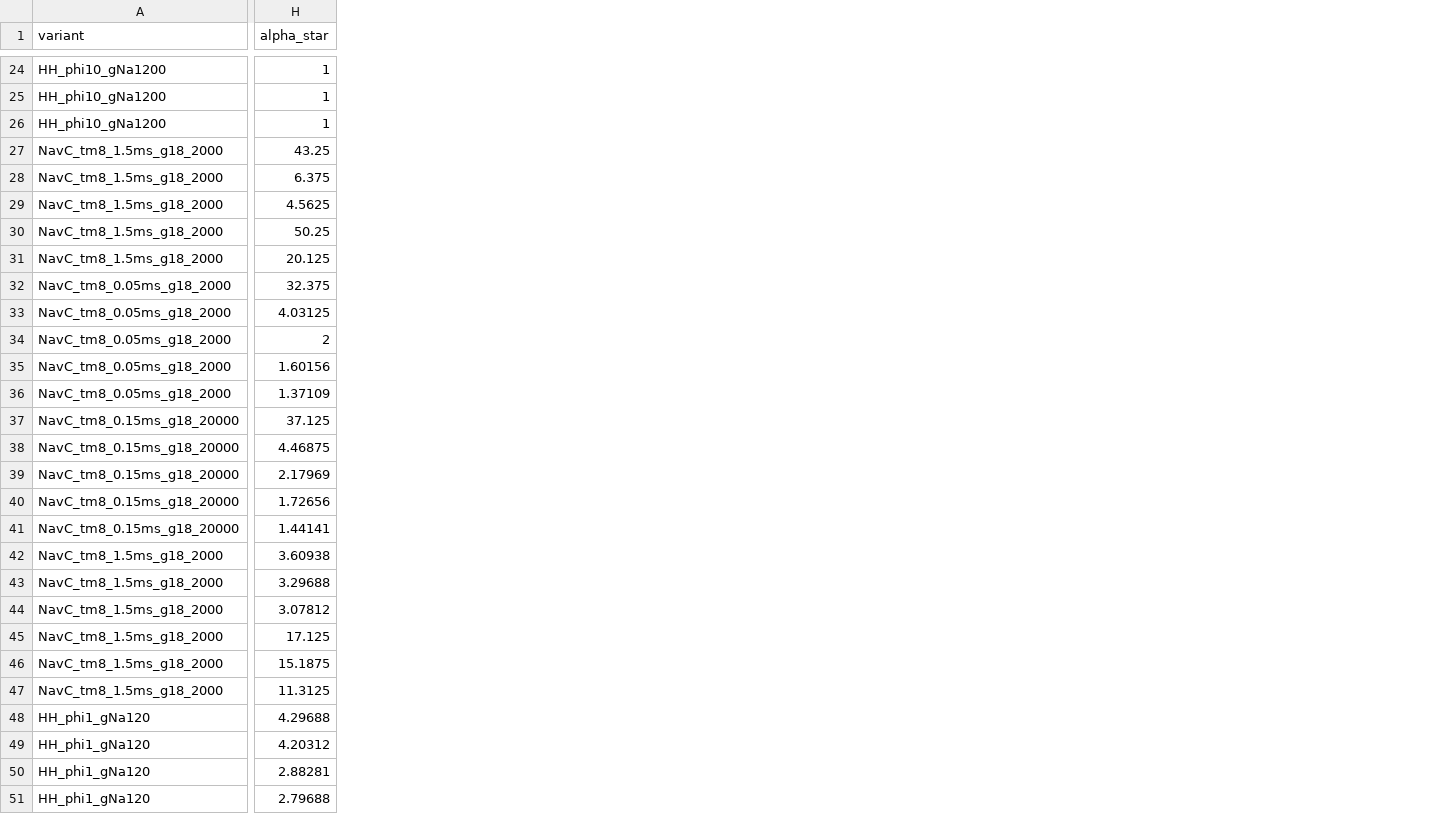
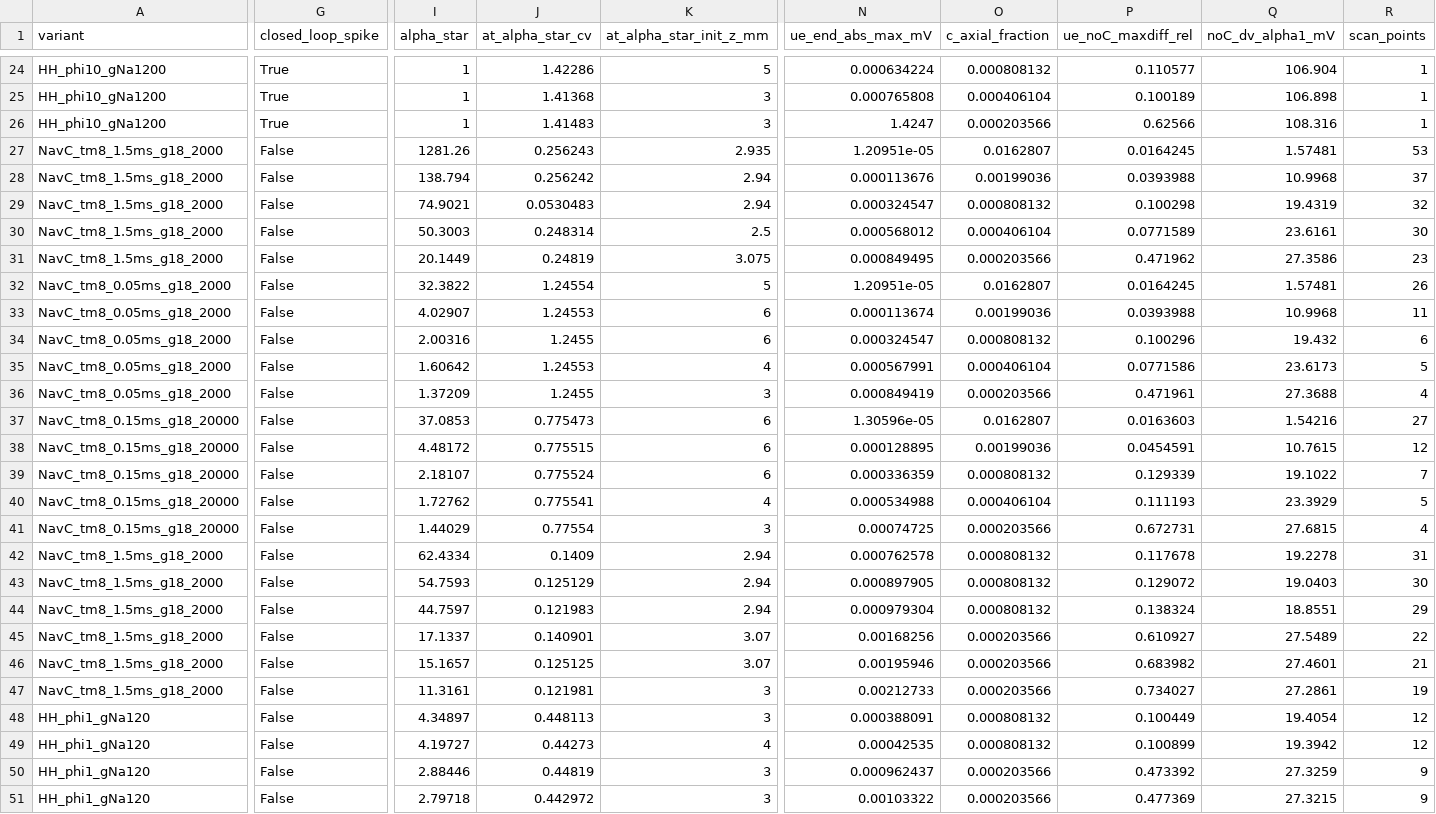
Before and after one commit to MinaSaied23/ephaptic-crosstalk, a CSV file: results/data/e07_safety_factor.csv, drawn as a sheet; only a part is shown, gaps mark what is left out; addresses are those after the commit; the diff covers the shown part only; the diff names each change by its address in the sheet, - before the commit and + after, or states it on an @@ line.

```diff
--- a/results/data/e07_safety_factor.csv
+++ b/results/data/e07_safety_factor.csv
+column G (closed_loop_spike), rows 24-51: True | True | True | False | False | False | False | False | False | False | False | False | False | False | False | False | False | False | False | False | False | False | False | False | False | False | False | False
+column J (at_alpha_star_cv), rows 24-51: 1.42286 | 1.41368 | 1.41483 | 0.256243 | 0.256242 | 0.0530483 | 0.248314 | 0.24819 | 1.24554 | 1.24553 | 1.2455 | 1.24553 | 1.2455 | 0.775473 | 0.775515 | 0.775524 | 0.775541 | 0.77554 | 0.1409 | 0.125129 | 0.121983 | 0.140901 | 0.125125 | 0.121981 | 0.448113 | 0.44273 | 0.44819 | 0.442972
+column K (at_alpha_star_init_z_mm), rows 24-51: 5 | 3 | 3 | 2.935 | 2.94 | 2.94 | 2.5 | 3.075 | 5 | 6 | 6 | 4 | 3 | 6 | 6 | 6 | 4 | 3 | 2.94 | 2.94 | 2.94 | 3.07 | 3.07 | 3 | 3 | 4 | 3 | 3
+column N (ue_end_abs_max_mV), rows 24-51: 0.000634224 | 0.000765808 | 1.4247 | 1.20951e-05 | 0.000113676 | 0.000324547 | 0.000568012 | 0.000849495 | 1.20951e-05 | 0.000113674 | 0.000324547 | 0.000567991 | 0.000849419 | 1.30596e-05 | 0.000128895 | 0.000336359 | 0.000534988 | 0.00074725 | 0.000762578 | 0.000897905 | 0.000979304 | 0.00168256 | 0.00195946 | 0.00212733 | 0.000388091 | 0.00042535 | 0.000962437 | 0.00103322
+column O (c_axial_fraction), rows 24-51: 0.000808132 | 0.000406104 | 0.000203566 | 0.0162807 | 0.00199036 | 0.000808132 | 0.000406104 | 0.000203566 | 0.0162807 | 0.00199036 | 0.000808132 | 0.000406104 | 0.000203566 | 0.0162807 | 0.00199036 | 0.000808132 | 0.000406104 | 0.000203566 | 0.000808132 | 0.000808132 | 0.000808132 | 0.000203566 | 0.000203566 | 0.000203566 | 0.000808132 | 0.000808132 | 0.000203566 | 0.000203566
+column P (ue_noC_maxdiff_rel), rows 24-51: 0.110577 | 0.100189 | 0.62566 | 0.0164245 | 0.0393988 | 0.100298 | 0.0771589 | 0.471962 | 0.0164245 | 0.0393988 | 0.100296 | 0.0771586 | 0.471961 | 0.0163603 | 0.0454591 | 0.129339 | 0.111193 | 0.672731 | 0.117678 | 0.129072 | 0.138324 | 0.610927 | 0.683982 | 0.734027 | 0.100449 | 0.100899 | 0.473392 | 0.477369
+column Q (noC_dv_alpha1_mV), rows 24-51: 106.904 | 106.898 | 108.316 | 1.57481 | 10.9968 | 19.4319 | 23.6161 | 27.3586 | 1.57481 | 10.9968 | 19.432 | 23.6173 | 27.3688 | 1.54216 | 10.7615 | 19.1022 | 23.3929 | 27.6815 | 19.2278 | 19.0403 | 18.8551 | 27.5489 | 27.4601 | 27.2861 | 19.4054 | 19.3942 | 27.3259 | 27.3215
+column R (scan_points), rows 24-51: 1 | 1 | 1 | 53 | 37 | 32 | 30 | 23 | 26 | 11 | 6 | 5 | 4 | 27 | 12 | 7 | 5 | 4 | 31 | 30 | 29 | 22 | 21 | 19 | 12 | 12 | 9 | 9
-I27 (alpha_star): 43.25
+I27 (alpha_star): 1281.26
-I28 (alpha_star): 6.375
+I28 (alpha_star): 138.794
-I29 (alpha_star): 4.5625
+I29 (alpha_star): 74.9021
-I30 (alpha_star): 50.25
+I30 (alpha_star): 50.3003
-I31 (alpha_star): 20.125
+I31 (alpha_star): 20.1449
-I32 (alpha_star): 32.375
+I32 (alpha_star): 32.3822
-I33 (alpha_star): 4.03125
+I33 (alpha_star): 4.02907
-I34 (alpha_star): 2
+I34 (alpha_star): 2.00316
-I35 (alpha_star): 1.60156
+I35 (alpha_star): 1.60642
-I36 (alpha_star): 1.37109
+I36 (alpha_star): 1.37209
-I37 (alpha_star): 37.125
+I37 (alpha_star): 37.0853
-I38 (alpha_star): 4.46875
+I38 (alpha_star): 4.48172
-I39 (alpha_star): 2.17969
+I39 (alpha_star): 2.18107
-I40 (alpha_star): 1.72656
+I40 (alpha_star): 1.72762
-I41 (alpha_star): 1.44141
+I41 (alpha_star): 1.44029
-I42 (alpha_star): 3.60938
+I42 (alpha_star): 62.4334
-I43 (alpha_star): 3.29688
+I43 (alpha_star): 54.7593
-I44 (alpha_star): 3.07812
+I44 (alpha_star): 44.7597
-I45 (alpha_star): 17.125
+I45 (alpha_star): 17.1337
-I46 (alpha_star): 15.1875
+I46 (alpha_star): 15.1657
-I47 (alpha_star): 11.3125
+I47 (alpha_star): 11.3161
-I48 (alpha_star): 4.29688
+I48 (alpha_star): 4.34897
-I49 (alpha_star): 4.20312
+I49 (alpha_star): 4.19727
-I50 (alpha_star): 2.88281
+I50 (alpha_star): 2.88446
-I51 (alpha_star): 2.79688
+I51 (alpha_star): 2.79718
```
Also changed, not shown: 7 added columns and 19 edited cells elsewhere in this file, 19 other files.
